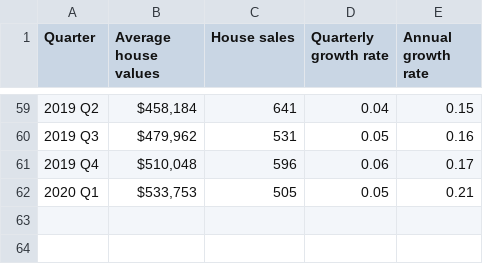
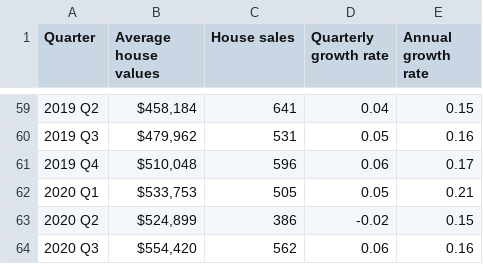
Before and after one commit to dccwebteam-app/PlotlyGraphs, a CSV file: data/HouseDataQuarterly.csv, drawn as a sheet; only a part is shown, gaps mark what is left out; the diff names each change by its address in the sheet, - before the commit and + after, or states it on an @@ line.

```diff
--- a/data/HouseDataQuarterly.csv
+++ b/data/HouseDataQuarterly.csv
+row 63: 2020 Q2 | $524,899 | 386 | -0.02 | 0.15
+row 64: 2020 Q3 | $554,420 | 562 | 0.06 | 0.16
```
Also changed, not shown: data/Infometrics.csv.
